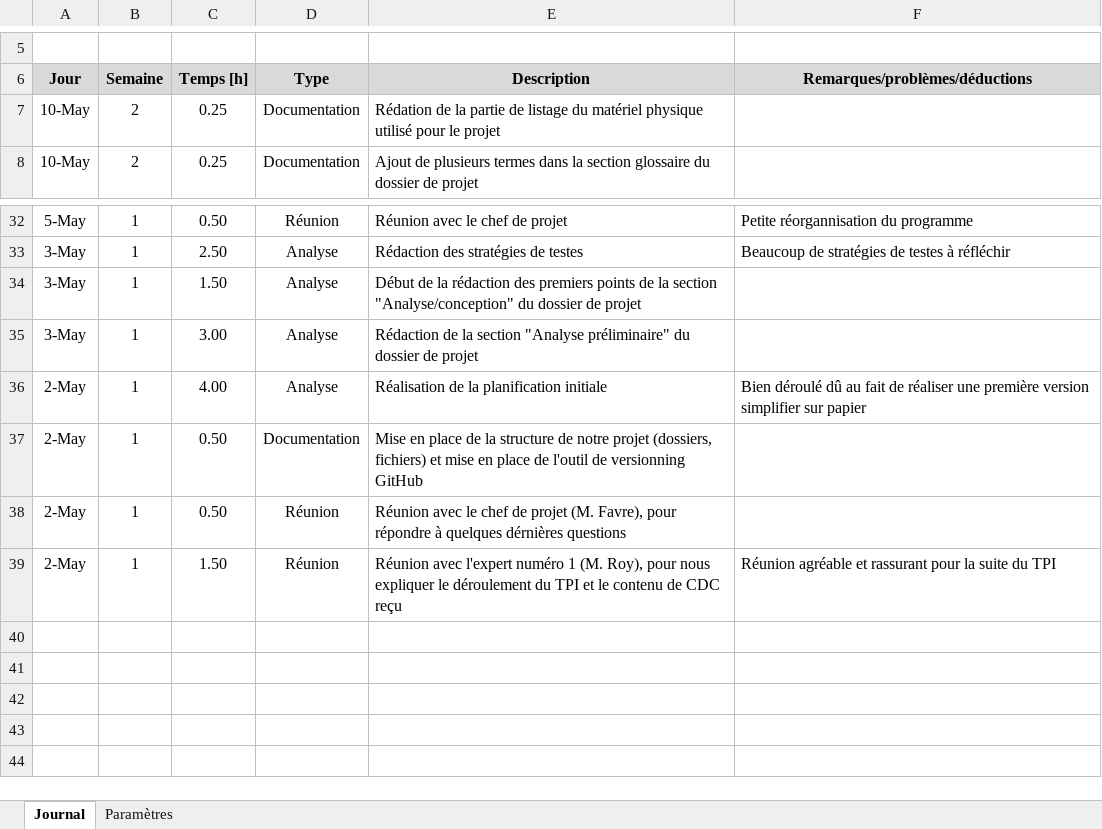
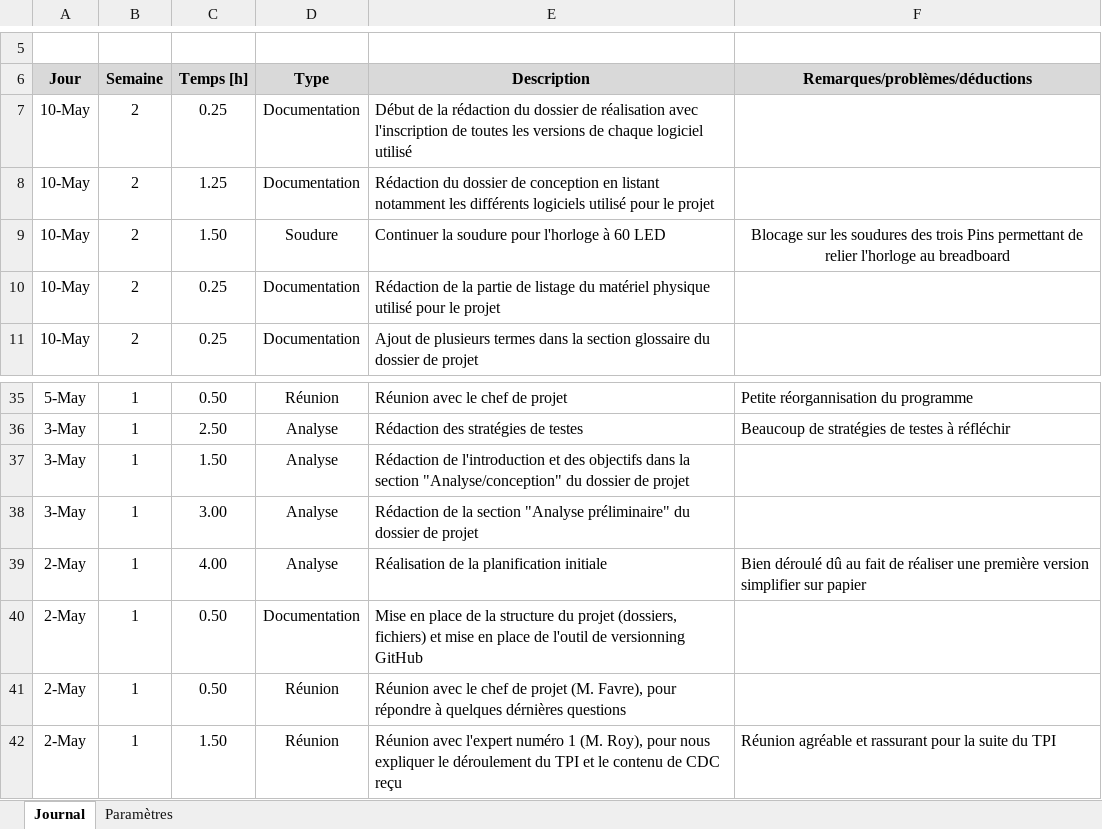
Before and after one commit to EGiorgisCPNV/Projet_TPI_EGS, an Excel workbook: Documentation/Journal_de_travail_EGS.xlsm, sheet Journal, drawn as a sheet; only a part is shown, gaps mark what is left out; values as stored, in another font and other column widths than the file's, no borders; charts and pictures not drawn; addresses are those after the commit; the diff names each change by its address in the sheet, - before the commit and + after, or states it on an @@ line.

Commit message:
Avancement de la section dossier de réalisation et dossier de conception

```diff
--- a/Documentation/Journal_de_travail_EGS.xlsm (sheet Journal)
+++ b/Documentation/Journal_de_travail_EGS.xlsm (sheet Journal)
+row 7: 10-May | 2 | 0.25 | Documentation | Début de la rédaction du dossier de réalisation avec l'inscription de toutes les versions de chaque logiciel utilisé
+row 8: 10-May | 2 | 1.25 | Documentation | Rédaction du dossier de conception en listant notamment les différents logiciels utilisé pour le projet
+row 9: 10-May | 2 | 1.50 | Soudure | Continuer la soudure pour l'horloge à 60 LED | Blocage sur les soudures des trois Pins permettant de relier l'horloge au breadboard
-E10 (Description): Rédation de la…
+E10 (Description): Rédaction de la…
-E37 (Description): Début de la rédaction des premiers points de la section…
+E37 (Description): Rédaction de l'introduction et des objectifs dans la section…
-E40 (Description): …la structure de notre projet (dossiers,…
+E40 (Description): …la structure du projet (dossiers,…
```
Also changed, not shown: 5 other files.
